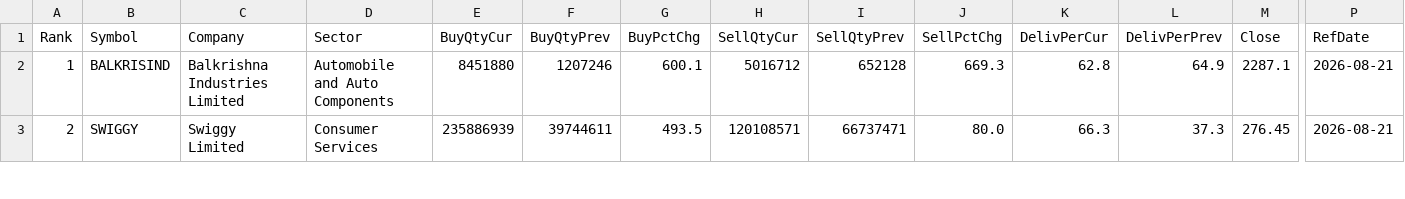
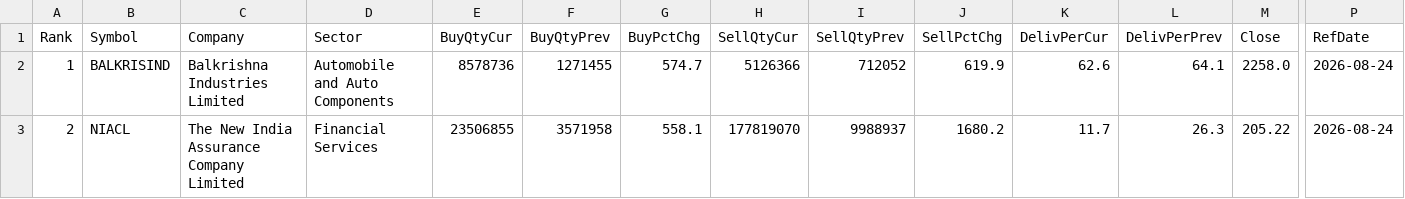
Before and after one commit to heartaltafhussain-lgtm/insti-tracker, a CSV file: INSTI_FortnightlyTop5.csv, drawn as a sheet; only a part is shown, gaps mark what is left out; the diff covers the shown part only; the diff names each change by its address in the sheet, - before the commit and + after, or states it on an @@ line.

```diff
--- a/INSTI_FortnightlyTop5.csv
+++ b/INSTI_FortnightlyTop5.csv
-E2 (BuyQtyCur): 8451880
+E2 (BuyQtyCur): 8578736
-F2 (BuyQtyPrev): 1207246
+F2 (BuyQtyPrev): 1271455
-G2 (BuyPctChg): 600.1
+G2 (BuyPctChg): 574.7
-H2 (SellQtyCur): 5016712
+H2 (SellQtyCur): 5126366
-I2 (SellQtyPrev): 652128
+I2 (SellQtyPrev): 712052
-J2 (SellPctChg): 669.3
+J2 (SellPctChg): 619.9
-K2 (DelivPerCur): 62.8
+K2 (DelivPerCur): 62.6
-L2 (DelivPerPrev): 64.9
+L2 (DelivPerPrev): 64.1
-M2 (Close): 2287.1
+M2 (Close): 2258.0
-P2:P3 (RefDate): 2026-08-21
+P2:P3 (RefDate): 2026-08-24
-B3 (Symbol): SWIGGY
+B3 (Symbol): NIACL
-C3 (Company): Swiggy Limited
+C3 (Company): The New India Assurance Company Limited
-D3 (Sector): Consumer Services
+D3 (Sector): Financial Services
-E3 (BuyQtyCur): 235886939
+E3 (BuyQtyCur): 23506855
-F3 (BuyQtyPrev): 39744611
+F3 (BuyQtyPrev): 3571958
-G3 (BuyPctChg): 493.5
+G3 (BuyPctChg): 558.1
-H3 (SellQtyCur): 120108571
+H3 (SellQtyCur): 177819070
-I3 (SellQtyPrev): 66737471
+I3 (SellQtyPrev): 9988937
-J3 (SellPctChg): 80.0
+J3 (SellPctChg): 1680.2
-K3 (DelivPerCur): 66.3
+K3 (DelivPerCur): 11.7
-L3 (DelivPerPrev): 37.3
+L3 (DelivPerPrev): 26.3
-M3 (Close): 276.45
+M3 (Close): 205.22
```
Also changed, not shown: 47 edited cells elsewhere in this file, INSTI_Deals.csv, INSTI_MonthlyTop5.csv, 5 other files.
